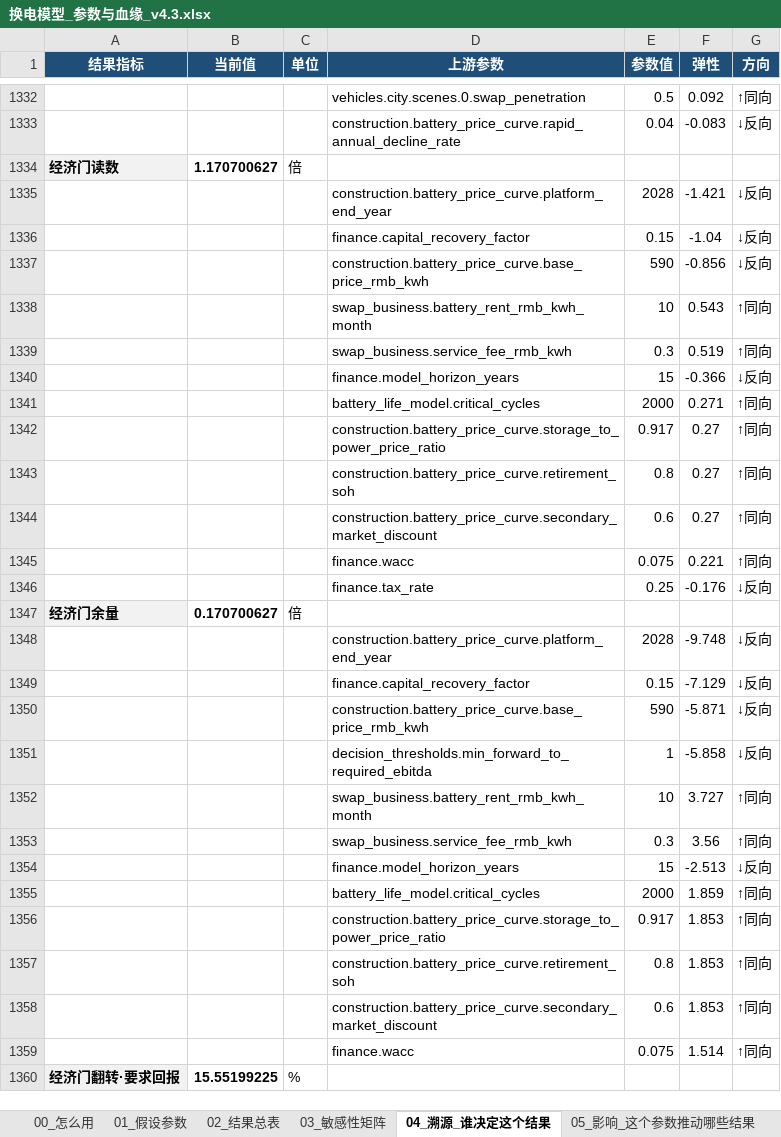
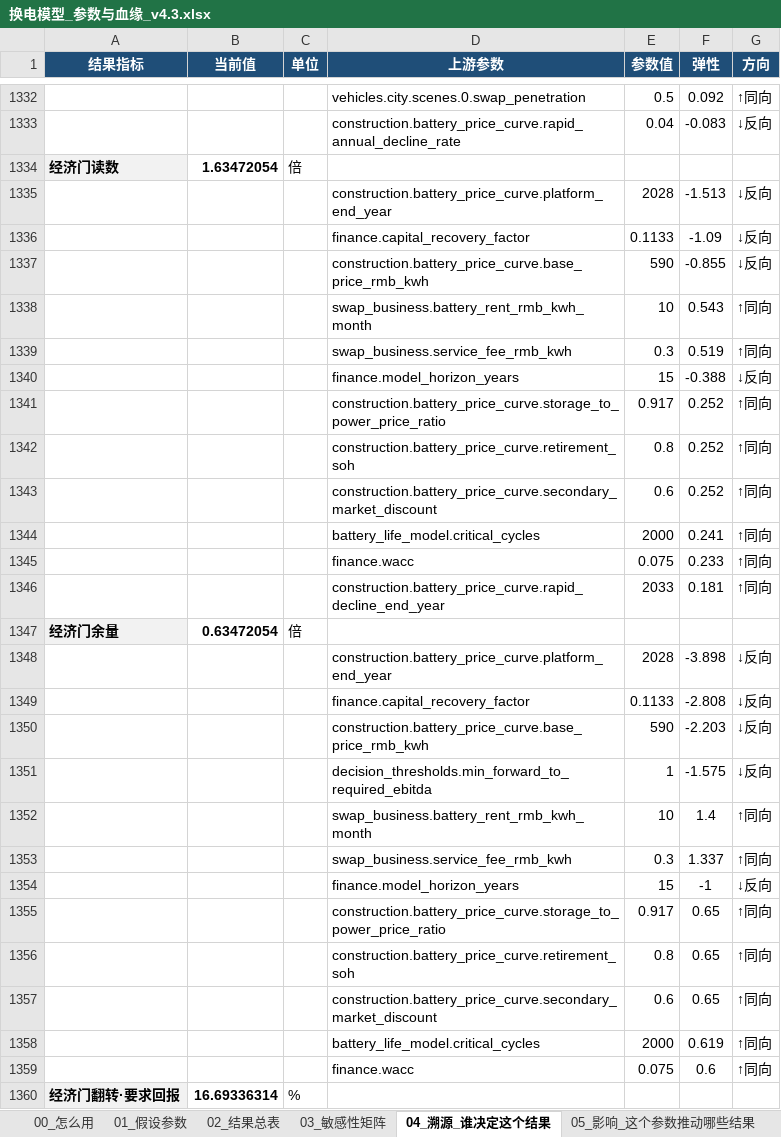
Before and after one commit to kedouzc/energy_ningde, an Excel workbook: 业务/换电/定量计算/换电战略决策模型_v4_3/outputs/换电模型_参数与血缘_v4.3.xlsx, sheet 04_溯源_谁决定这个结果, drawn as a sheet; only a part is shown, gaps mark what is left out; values as stored, in another font and other column widths than the file's, no borders; removed rows and columns are numbered as before the commit, all else as after; the diff covers the shown part only; the diff names each change by its address in the sheet, - before the commit and + after, or states it on an @@ line.

```diff
--- a/业务/换电/定量计算/换电战略决策模型_v4_3/outputs/换电模型_参数与血缘_v4.3.xlsx (sheet 04_溯源_谁决定这个结果)
+++ b/业务/换电/定量计算/换电战略决策模型_v4_3/outputs/换电模型_参数与血缘_v4.3.xlsx (sheet 04_溯源_谁决定这个结果)
-B1334 (当前值): 1.170700627
+B1334 (当前值): 1.63472054
-F1335 (弹性): -1.421
+F1335 (弹性): -1.513
-E1336 (参数值): 0.15
+E1336 (参数值): 0.1133
-F1336 (弹性): -1.04
+F1336 (弹性): -1.09
-F1337 (弹性): -0.856
+F1337 (弹性): -0.855
-F1340 (弹性): -0.366
+F1340 (弹性): -0.388
-row 1341:  |  |  | battery_life_model.critical_cycles | 2000 | 0.271 | ↑同向
-F1341:F1343 (弹性): 0.27
+F1341:F1343 (弹性): 0.252
+row 1344:  |  |  | battery_life_model.critical_cycles | 2000 | 0.241 | ↑同向
-F1345 (弹性): 0.221
+F1345 (弹性): 0.233
-row 1346:  |  |  | finance.tax_rate | 0.25 | -0.176 | ↓反向
+row 1346:  |  |  | construction.battery_price_curve.rapid_decline_end_year | 2033 | 0.181 | ↑同向
-B1347 (当前值): 0.170700627
+B1347 (当前值): 0.63472054
-F1348 (弹性): -9.748
+F1348 (弹性): -3.898
-E1349 (参数值): 0.15
+E1349 (参数值): 0.1133
-F1349 (弹性): -7.129
+F1349 (弹性): -2.808
-F1350 (弹性): -5.871
+F1350 (弹性): -2.203
-F1351 (弹性): -5.858
+F1351 (弹性): -1.575
-F1352 (弹性): 3.727
+F1352 (弹性): 1.4
-F1353 (弹性): 3.56
+F1353 (弹性): 1.337
-F1354 (弹性): -2.513
+F1354 (弹性): -1
-row 1355:  |  |  | battery_life_model.critical_cycles | 2000 | 1.859 | ↑同向
-F1355:F1357 (弹性): 1.853
+F1355:F1357 (弹性): 0.65
+row 1358:  |  |  | battery_life_model.critical_cycles | 2000 | 0.619 | ↑同向
-F1359 (弹性): 1.514
+F1359 (弹性): 0.6
-B1360 (当前值): 15.55199225
+B1360 (当前值): 16.69336314
```
Also changed, not shown: 39 added rows, 22 removed rows and 61 edited cells elsewhere in this sheet, sheet 03_敏感性矩阵, sheet 05_影响_这个参数推动哪些结果, sheet 01_假设参数, sheet 02_结果总表, sheet 00_怎么用, 业务/换电/定量计算/换电战略决策模型_v4_3/outputs/换电决策树_v4.3.xlsx, 33 other files.
